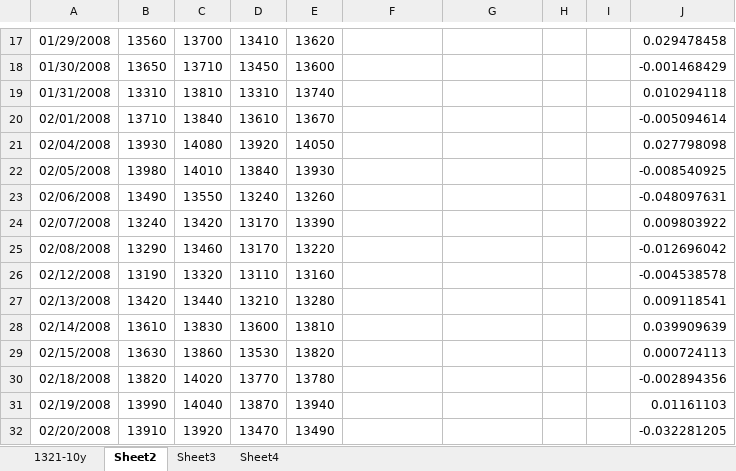
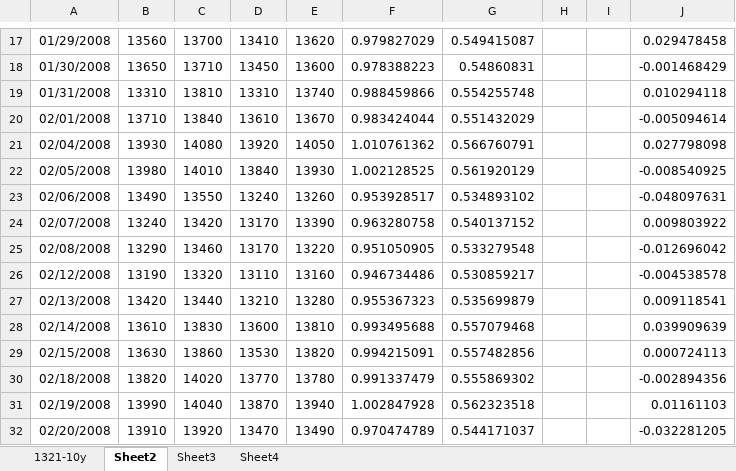
Before and after one commit to prelight/studyapp, an Excel workbook: PythonApp/1321-10y.xlsx, sheet Sheet2, drawn as a sheet; only a part is shown, gaps mark what is left out; values as stored, in another font and other column widths than the file's, no borders; charts and pictures not drawn; the diff covers the shown part only; the diff names each change by its address in the sheet, - before the commit and + after, or states it on an @@ line.

```diff
--- a/PythonApp/1321-10y.xlsx (sheet Sheet2)
+++ b/PythonApp/1321-10y.xlsx (sheet Sheet2)
-F17: (empty)
+F17: 0.979827029
-G17: (empty)
+G17: 0.549415087
-F18: (empty)
+F18: 0.978388223
-G18: (empty)
+G18: 0.54860831
-F19: (empty)
+F19: 0.988459866
-G19: (empty)
+G19: 0.554255748
-F20: (empty)
+F20: 0.983424044
-G20: (empty)
+G20: 0.551432029
-F21: (empty)
+F21: 1.010761362
-G21: (empty)
+G21: 0.566760791
-F22: (empty)
+F22: 1.002128525
-G22: (empty)
+G22: 0.561920129
-F23: (empty)
+F23: 0.953928517
-G23: (empty)
+G23: 0.534893102
-F24: (empty)
+F24: 0.963280758
-G24: (empty)
+G24: 0.540137152
-F25: (empty)
+F25: 0.951050905
-G25: (empty)
+G25: 0.533279548
-F26: (empty)
+F26: 0.946734486
-G26: (empty)
+G26: 0.530859217
-F27: (empty)
+F27: 0.955367323
-G27: (empty)
+G27: 0.535699879
-F28: (empty)
+F28: 0.993495688
-G28: (empty)
+G28: 0.557079468
-F29: (empty)
+F29: 0.994215091
-G29: (empty)
+G29: 0.557482856
-F30: (empty)
+F30: 0.991337479
-G30: (empty)
+G30: 0.555869302
-F31: (empty)
+F31: 1.002847928
-G31: (empty)
+G31: 0.562323518
-F32: (empty)
+F32: 0.970474789
-G32: (empty)
+G32: 0.544171037
```
Also changed, not shown: 2 added rows and 188 edited cells elsewhere in this sheet, charts or pictures, 6 other files.
